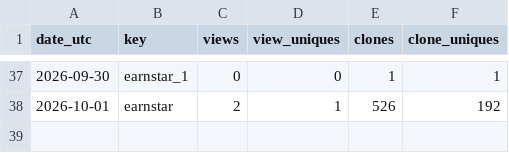
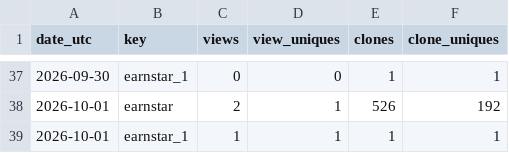
Before and after one commit to JiangtaoShen/earnstar, a CSV file: history/metrics/traffic_daily.csv, drawn as a sheet; only a part is shown, gaps mark what is left out.

```diff
--- a/history/metrics/traffic_daily.csv
+++ b/history/metrics/traffic_daily.csv
@@ -38 +38,2 @@ date_utc,key,views,view_uniques,clones,clone_uniques
 2026-10-01,earnstar,2,1,526,192
+2026-10-01,earnstar_1,1,1,1,1
```
Also changed, not shown: history/metrics/community.csv, history/metrics/referrers.csv, 18 other files.
